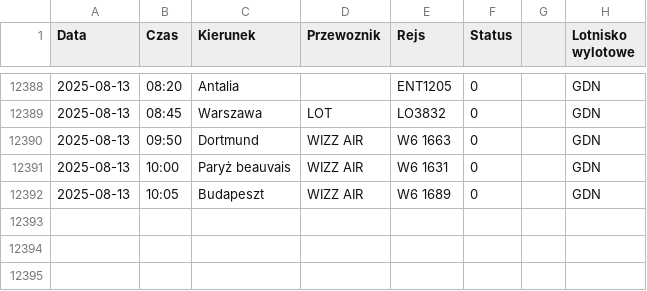
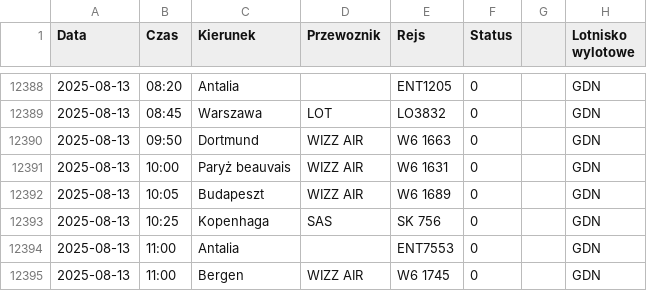
Before and after one commit to dariazielinska/departures-scraper, a CSV file: scraper/scraper_output/tabela_odlotow_GDN.csv, drawn as a sheet; only a part is shown, gaps mark what is left out; the diff names each change by its address in the sheet, - before the commit and + after, or states it on an @@ line.

```diff
--- a/scraper/scraper_output/tabela_odlotow_GDN.csv
+++ b/scraper/scraper_output/tabela_odlotow_GDN.csv
+row 12393: 2025-08-13 | 10:25 | Kopenhaga | SAS | SK 756 | 0 |  | GDN
+row 12394: 2025-08-13 | 11:00 | Antalia |  | ENT7553 | 0 |  | GDN
+row 12395: 2025-08-13 | 11:00 | Bergen | WIZZ AIR | W6 1745 | 0 |  | GDN
```
Also changed, not shown: scraper/scraper_output/tabela_odlotow_KTW.csv, 1 other file.
